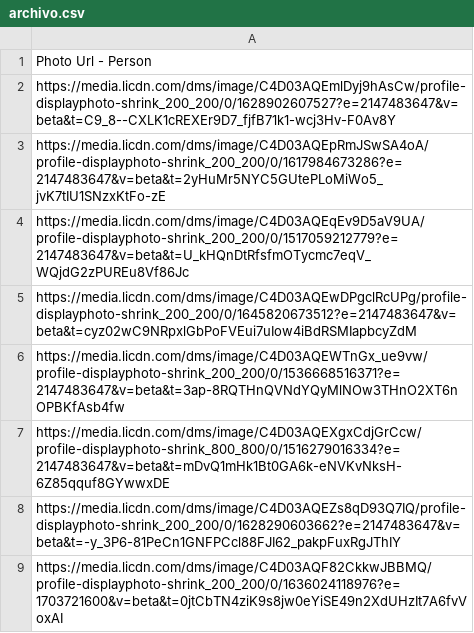
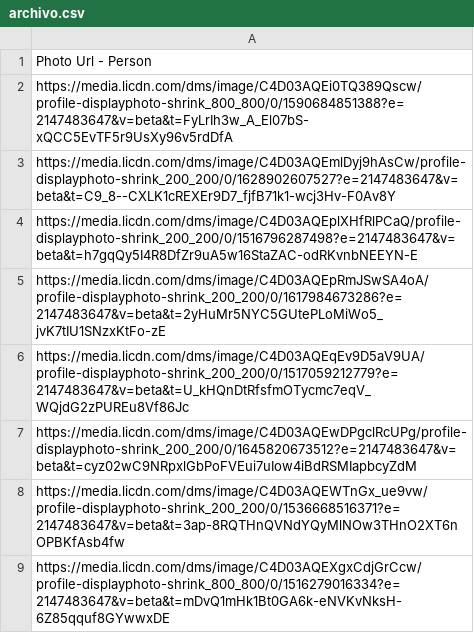
Before and after one commit to Moibe/splashmix-batcher, a CSV file: archivo.csv, drawn as a sheet; only a part is shown; the shorter side is filled out with more unchanged rows.

```diff
--- a/archivo.csv
+++ b/archivo.csv
@@ -1,3 +1,5 @@
 Photo Url - Person
+https://media.licdn.com/dms/image/C4D03AQEi0TQ389Qscw/profile-displayphoto-shrink_800_800/0/1590684851388?e=2147483647&v=beta&t=FyLrIh3w_A_El07bS-xQCC5EvTF5r9UsXy96v5rdDfA
 https://media.licdn.com/dms/image/C4D03AQEmlDyj9hAsCw/profile-displayphoto-shrink_200_200/0/1628902607527?e=2147483647&v=beta&t=C9_8--CXLK1cREXEr9D7_fjfB71k1-wcj3Hv-F0Av8Y
+https://media.licdn.com/dms/image/C4D03AQEplXHfRlPCaQ/profile-displayphoto-shrink_200_200/0/1516796287498?e=2147483647&v=beta&t=h7gqQy5I4R8DfZr9uA5w16StaZAC-odRKvnbNEEYN-E
 https://media.licdn.com/dms/image/C4D03AQEpRmJSwSA4oA/profile-displayphoto-shrink_200_200/0/1617984673286?e=2147483647&v=beta&t=2yHuMr5NYC5GUtePLoMiWo5_jvK7tIU1SNzxKtFo-zE
```
Also changed, not shown: 39 other files.
